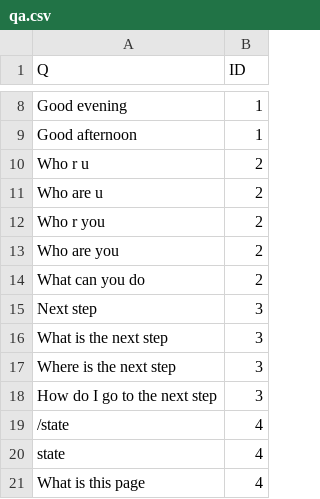
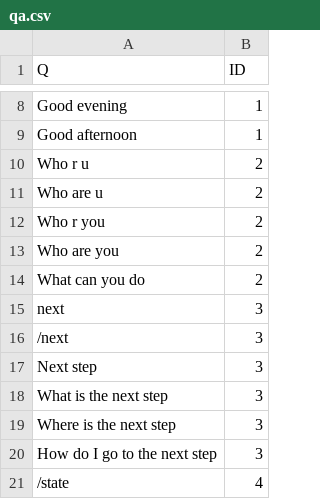
Before and after one commit to wuc9521/rep-flow, a CSV file: data/corpus/qa.csv, drawn as a sheet; only a part is shown, gaps mark what is left out; the shorter side is filled out with more unchanged rows; the diff names each change by its address in the sheet, - before the commit and + after, or states it on an @@ line.

```diff
--- a/data/corpus/qa.csv
+++ b/data/corpus/qa.csv
+row 15: next | 3
+row 16: /next | 3
```
Also changed, not shown: data/corpus/std.csv, 7 other files.
